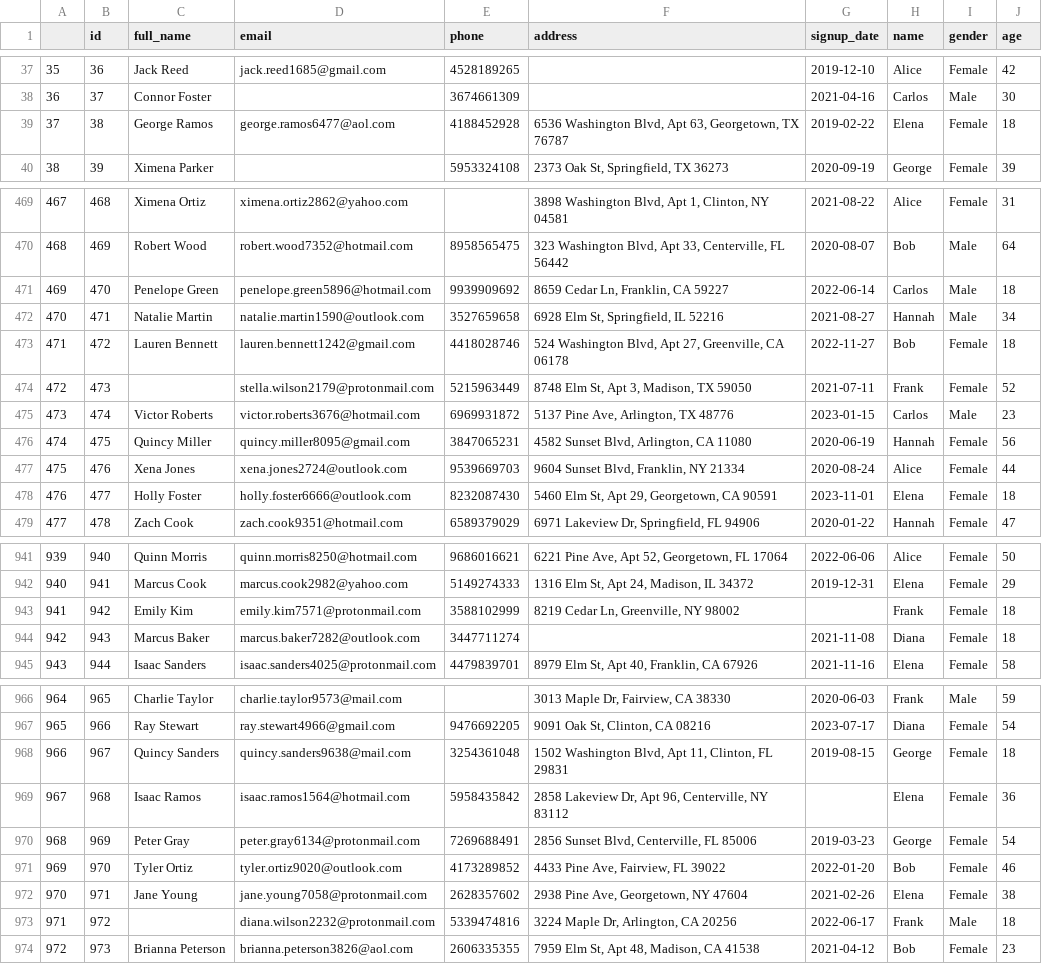
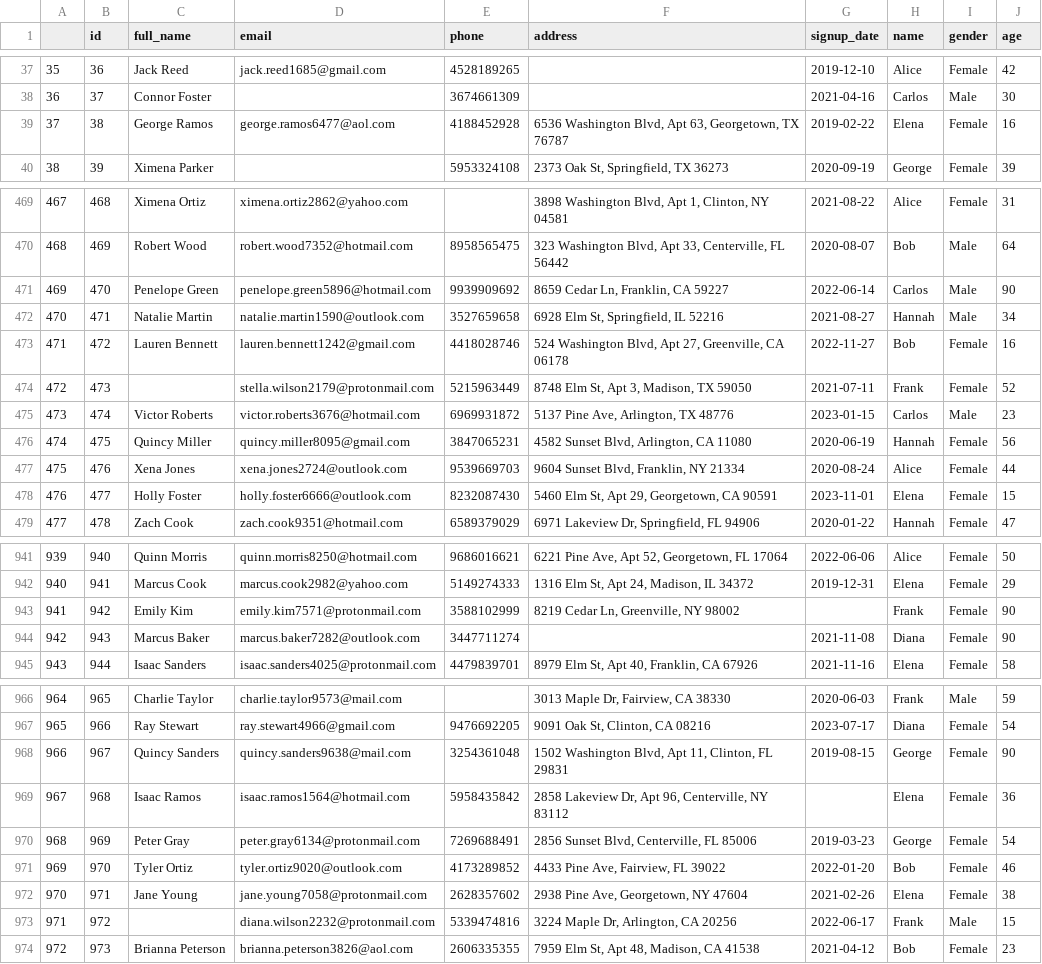
Before and after one commit to JuanHoyos329/lab6, a CSV file: data_clean/customer_data_clean.csv, drawn as a sheet; only a part is shown, gaps mark what is left out; the diff covers the shown part only.

```diff
--- a/data_clean/customer_data_clean.csv
+++ b/data_clean/customer_data_clean.csv
@@ -38,3 +38,3 @@
 36,37,Connor Foster,,3674661309,,2021-04-16,Carlos,Male,30
-37,38, George Ramos ,george.ramos6477@aol.com,4188452928,"6536 Washington Blvd, Apt 63, Georgetown, TX 76787",2019-02-22,Elena,Female,18
+37,38, George Ramos ,george.ramos6477@aol.com,4188452928,"6536 Washington Blvd, Apt 63, Georgetown, TX 76787",2019-02-22,Elena,Female,16
 38,39,Ximena Parker,,5953324108,"2373 Oak St, Springfield, TX 36273",2020-09-19,George,Female,39
@@ -470,5 +470,5 @@
 468,469, Robert Wood ,robert.wood7352@hotmail.com,8958565475,"323 Washington Blvd, Apt 33, Centerville, FL 56442",2020-08-07,Bob,Male,64
-469,470, Penelope Green ,penelope.green5896@hotmail.com,9939909692,"8659 Cedar Ln, Franklin, CA 59227",2022-06-14,Carlos,Male,18
+469,470, Penelope Green ,penelope.green5896@hotmail.com,9939909692,"8659 Cedar Ln, Franklin, CA 59227",2022-06-14,Carlos,Male,90
 470,471, Natalie Martin ,natalie.martin1590@outlook.com,3527659658,"6928 Elm St, Springfield, IL 52216",2021-08-27,Hannah,Male,34
-471,472,Lauren Bennett,lauren.bennett1242@gmail.com,4418028746,"524 Washington Blvd, Apt 27, Greenville, CA 06178",2022-11-27,Bob,Female,18
+471,472,Lauren Bennett,lauren.bennett1242@gmail.com,4418028746,"524 Washington Blvd, Apt 27, Greenville, CA 06178",2022-11-27,Bob,Female,16
 472,473,,stella.wilson2179@protonmail.com,5215963449,"8748 Elm St, Apt 3, Madison, TX 59050",2021-07-11,Frank,Female,52
@@ -477,3 +477,3 @@
 475,476,Xena Jones,xena.jones2724@outlook.com,9539669703,"9604 Sunset Blvd, Franklin, NY 21334",2020-08-24,Alice,Female,44
-476,477,Holly Foster,holly.foster6666@outlook.com,8232087430,"5460 Elm St, Apt 29, Georgetown, CA 90591",2023-11-01,Elena,Female,18
+476,477,Holly Foster,holly.foster6666@outlook.com,8232087430,"5460 Elm St, Apt 29, Georgetown, CA 90591",2023-11-01,Elena,Female,15
 477,478,Zach Cook,zach.cook9351@hotmail.com,6589379029,"6971 Lakeview Dr, Springfield, FL 94906",2020-01-22,Hannah,Female,47
@@ -942,4 +942,4 @@
 940,941,Marcus Cook,marcus.cook2982@yahoo.com,5149274333," 1316 Elm St, Apt 24, Madison, IL 34372 ",2019-12-31,Elena,Female,29
-941,942,Emily Kim,emily.kim7571@protonmail.com,3588102999,"8219 Cedar Ln, Greenville, NY 98002",,Frank,Female,18
-942,943,Marcus Baker,marcus.baker7282@outlook.com,3447711274,,2021-11-08,Diana,Female,18
+941,942,Emily Kim,emily.kim7571@protonmail.com,3588102999,"8219 Cedar Ln, Greenville, NY 98002",,Frank,Female,90
+942,943,Marcus Baker,marcus.baker7282@outlook.com,3447711274,,2021-11-08,Diana,Female,90
 943,944, Isaac Sanders ,isaac.sanders4025@protonmail.com,4479839701,"8979 Elm St, Apt 40, Franklin, CA 67926",2021-11-16,Elena,Female,58
@@ -967,3 +967,3 @@
 965,966,Ray Stewart,ray.stewart4966@gmail.com,9476692205,"9091 Oak St, Clinton, CA 08216",2023-07-17,Diana,Female,54
-966,967,Quincy Sanders,quincy.sanders9638@mail.com,3254361048,"1502 Washington Blvd, Apt 11, Clinton, FL 29831",2019-08-15,George,Female,18
+966,967,Quincy Sanders,quincy.sanders9638@mail.com,3254361048,"1502 Washington Blvd, Apt 11, Clinton, FL 29831",2019-08-15,George,Female,90
 967,968, Isaac Ramos ,isaac.ramos1564@hotmail.com,5958435842,"2858 Lakeview Dr, Apt 96, Centerville, NY 83112",,Elena,Female,36
@@ -972,3 +972,3 @@
 970,971,Jane Young,jane.young7058@protonmail.com,2628357602,"2938 Pine Ave, Georgetown, NY 47604",2021-02-26,Elena,Female,38
-971,972,,diana.wilson2232@protonmail.com,5339474816,"3224 Maple Dr, Arlington, CA 20256",2022-06-17,Frank,Male,18
+971,972,,diana.wilson2232@protonmail.com,5339474816,"3224 Maple Dr, Arlington, CA 20256",2022-06-17,Frank,Male,15
 972,973, Brianna Peterson ,brianna.peterson3826@aol.com,2606335355," 7959 Elm St, Apt 48, Madison, CA 41538 ",2021-04-12,Bob,Female,23
```
Also changed, not shown: 17 edited cells elsewhere in this file, data_clean/retail_data_clean.csv, 4 other files.
